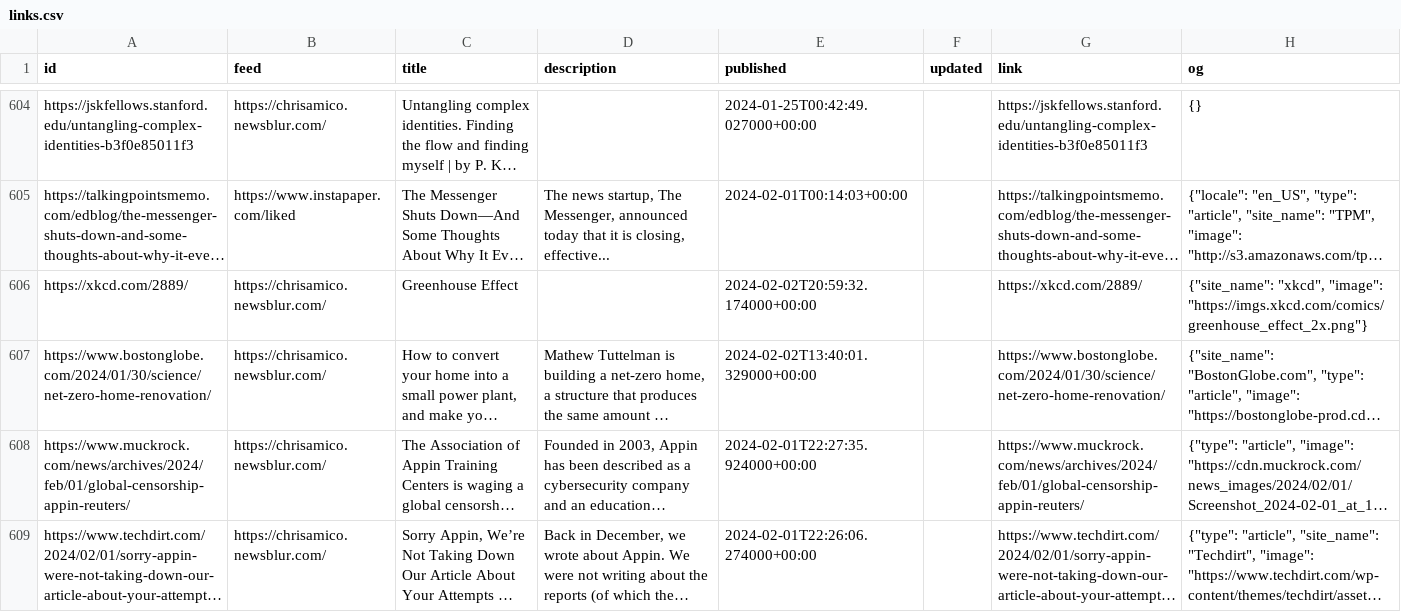
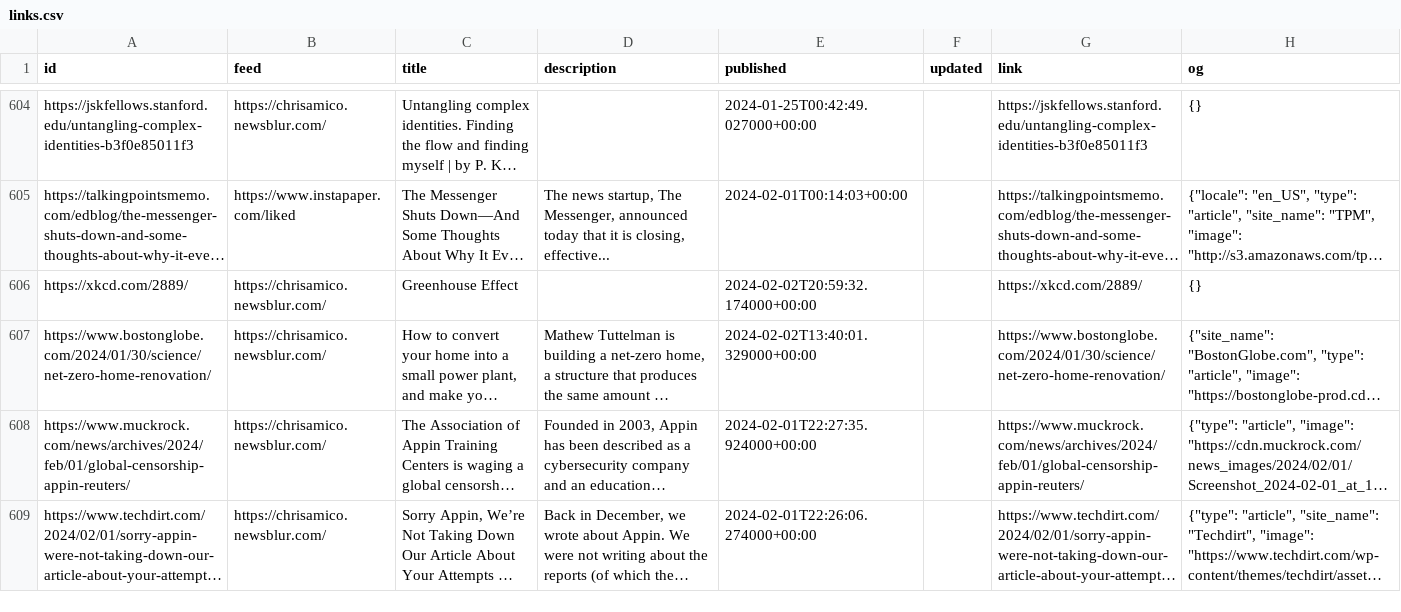
Before and after one commit to eyeseast/chrisamico.com, a CSV file: static/links.csv, drawn as a sheet; only a part is shown, gaps mark what is left out; long unchanged cells end in …; the diff names each change by its address in the sheet, - before the commit and + after, or states it on an @@ line.

```diff
--- a/static/links.csv
+++ b/static/links.csv
-H606 (og): {"site_name": "xkcd", "image": "https://imgs.xkcd.com/comics/greenhouse_effect_2x.png"}
+H606 (og): {}
```
Also changed, not shown: 1 other file.
